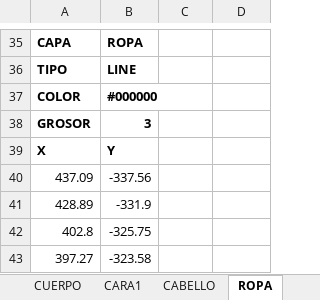
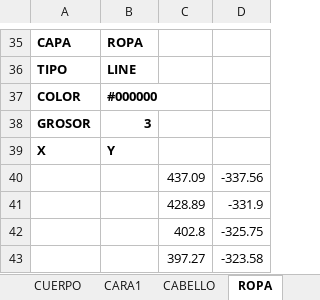
Before and after one commit to zzaun/ProyectoReze_v3, an Excel workbook: capas.xlsx, sheet ROPA, drawn as a sheet; only a part is shown, gaps mark what is left out; values as stored, in another font and other column widths than the file's, no borders; removed rows and columns are numbered as before the commit, all else as after; the diff names each change by its address in the sheet, - before the commit and + after, or states it on an @@ line.

```diff
--- a/capas.xlsx (sheet ROPA)
+++ b/capas.xlsx (sheet ROPA)
-row 40: 437.09 | -337.56
-row 41: 428.89 | -331.9
-row 42: 402.8 | -325.75
-row 43: 397.27 | -323.58
+row 40:  |  | 437.09 | -337.56
+row 41:  |  | 428.89 | -331.9
+row 42:  |  | 402.8 | -325.75
+row 43:  |  | 397.27 | -323.58
```
Also changed, not shown: sheet BOOM, sheet SHORT, sheet CAMISA, sheet BRAZOS, sheet CABELLO_ATRAS, sheet PIERNAS, other sheet tabs, 1 other file.
